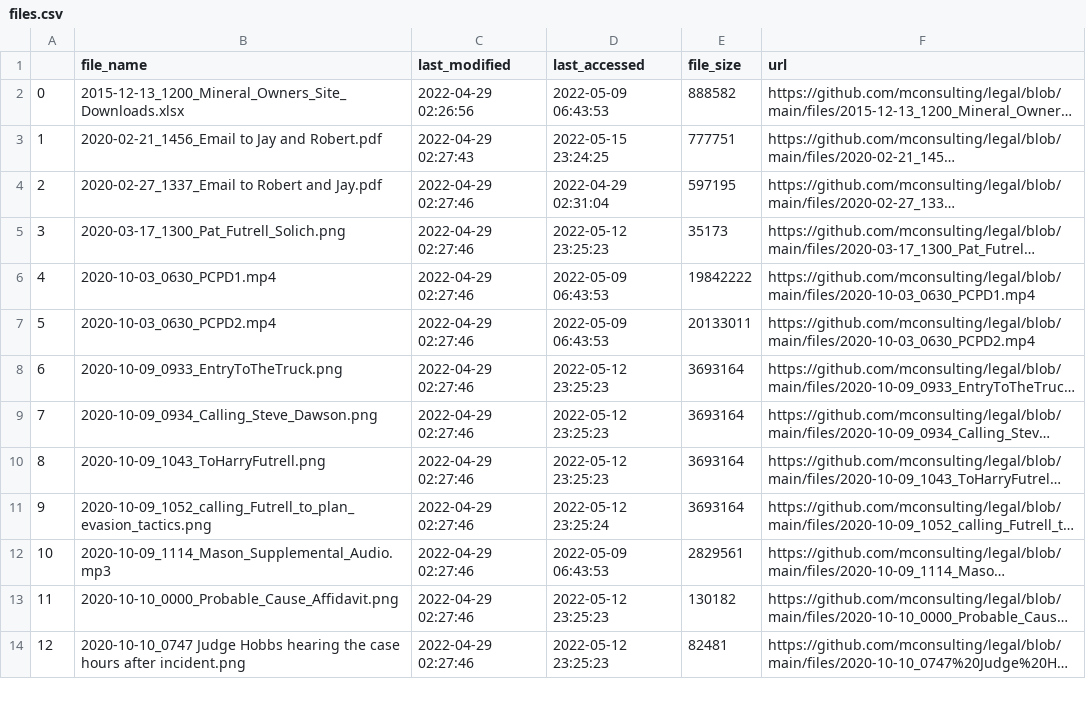
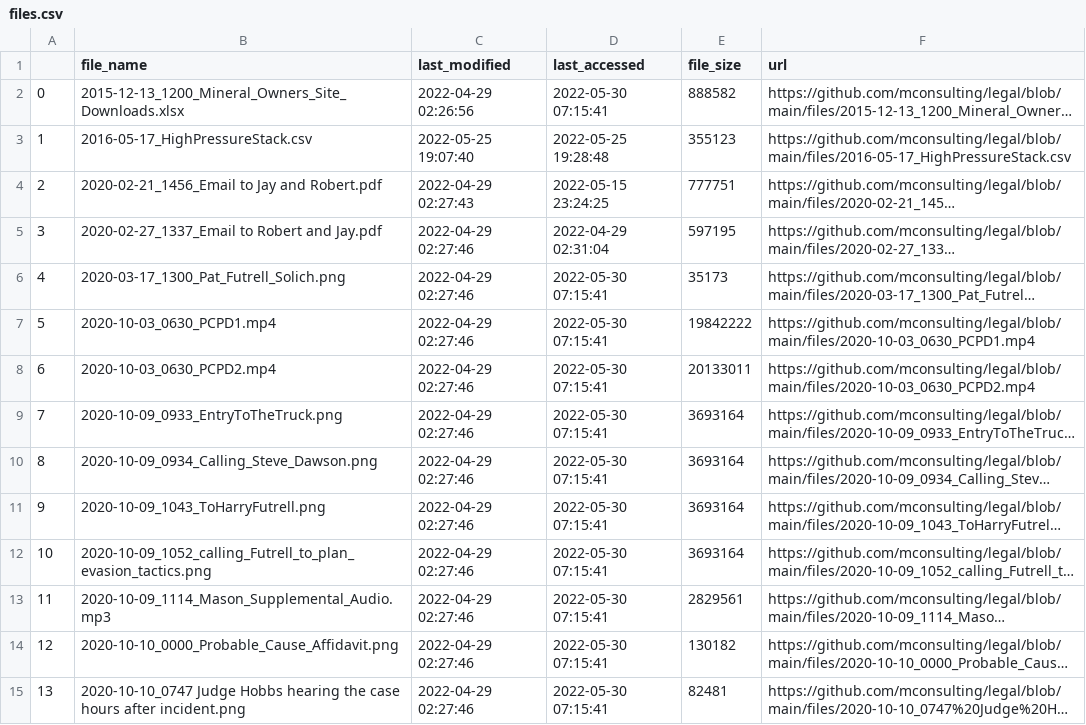
Before and after one commit to mconsulting/legal, a CSV file: files.csv, drawn as a sheet; only a part is shown; long unchanged cells end in …; addresses are those after the commit; the diff covers the shown part only; the diff names each change by its address in the sheet, - before the commit and + after, or states it on an @@ line.

```diff
--- a/files.csv
+++ b/files.csv
-D2 (last_accessed): 2022-05-09 06:43:53
+D2 (last_accessed): 2022-05-30 07:15:41
+row 3: 1 | 2016-05-17_HighPressureStack.csv | 2022-05-25 19:07:40 | 2022-05-25 19:28:48 | 355123 | https://github.com/mconsulting/legal/blob/main/files/2016-05-17_HighPressureStack.csv
@@ column A renumbered from row 4 down @@
-D6 (last_accessed): 2022-05-12 23:25:23
+D6 (last_accessed): 2022-05-30 07:15:41
-D7:D8 (last_accessed): 2022-05-09 06:43:53
+D7:D8 (last_accessed): 2022-05-30 07:15:41
-D9:D11 (last_accessed): 2022-05-12 23:25:23
+D9:D11 (last_accessed): 2022-05-30 07:15:41
-D12 (last_accessed): 2022-05-12 23:25:24
+D12 (last_accessed): 2022-05-30 07:15:41
-D13 (last_accessed): 2022-05-09 06:43:53
+D13 (last_accessed): 2022-05-30 07:15:41
-D14:D15 (last_accessed): 2022-05-12 23:25:23
+D14:D15 (last_accessed): 2022-05-30 07:15:41
```
Also changed, not shown: 5 added rows, 13 removed rows and 28 edited cells elsewhere in this file, 25 other files.
